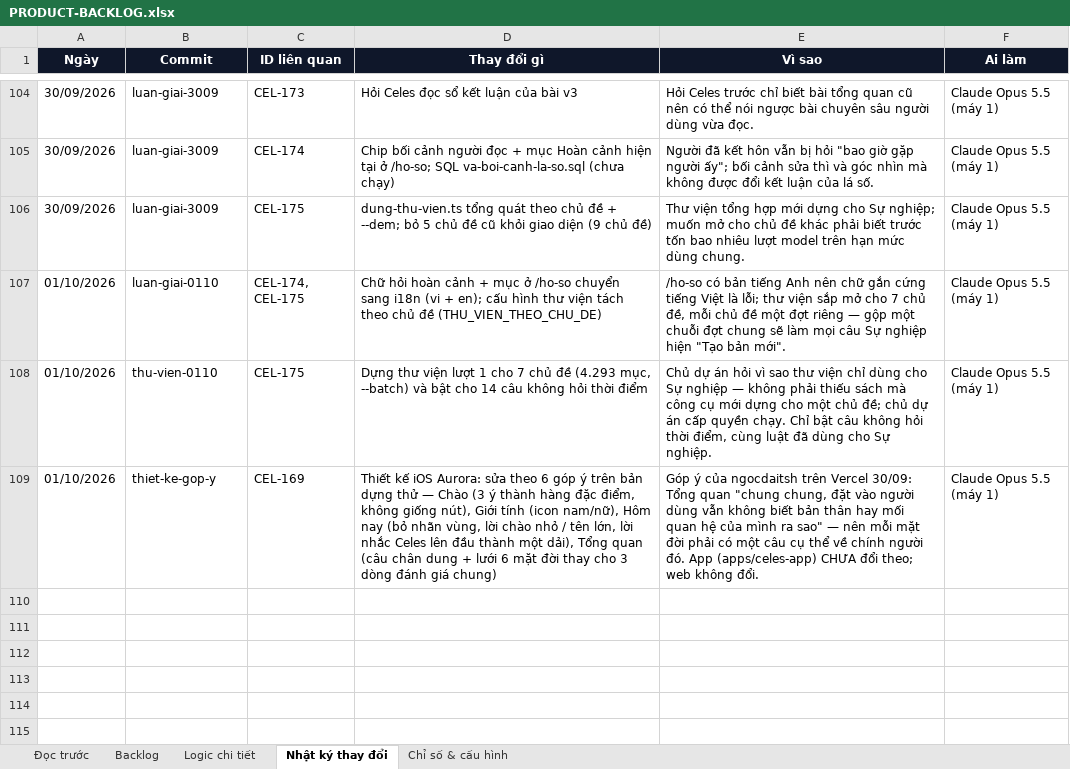
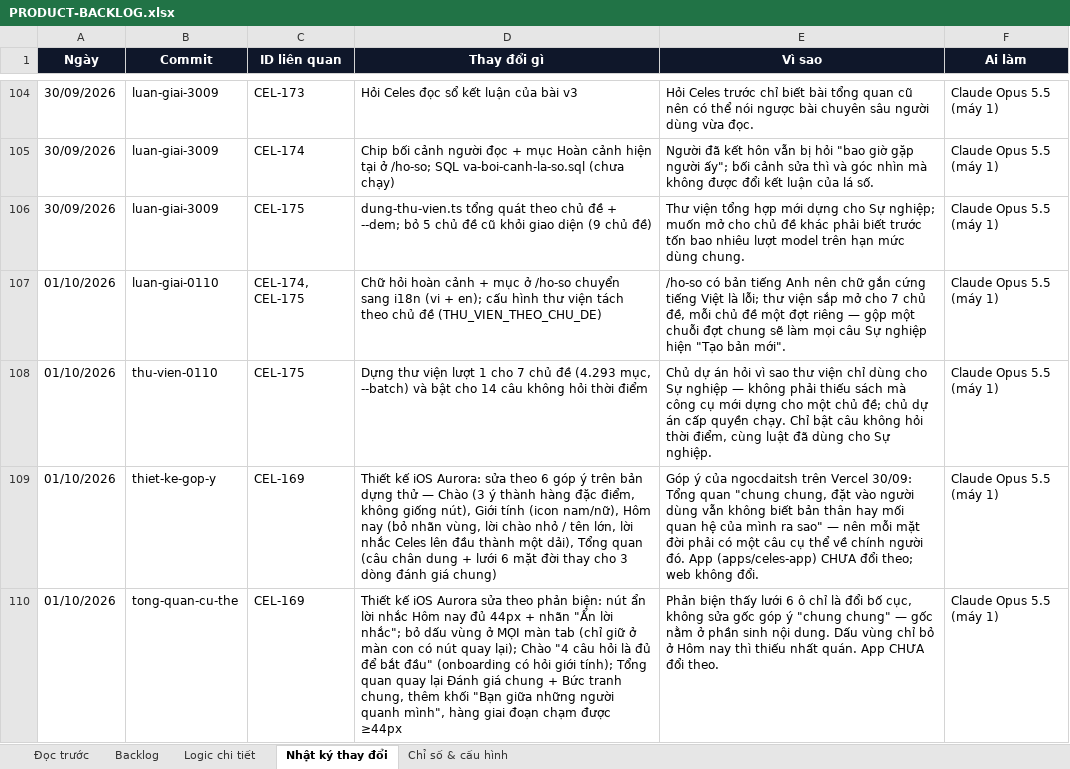
Before and after one commit to Hieuzz05/Celestia-tuvi, an Excel workbook: PRODUCT-BACKLOG.xlsx, sheet Nhật ký thay đổi, drawn as a sheet; only a part is shown, gaps mark what is left out; values as stored, in another font and other column widths than the file's, no borders; the diff names each change by its address in the sheet, - before the commit and + after, or states it on an @@ line.

```diff
--- a/PRODUCT-BACKLOG.xlsx (sheet Nhật ký thay đổi)
+++ b/PRODUCT-BACKLOG.xlsx (sheet Nhật ký thay đổi)
+row 110: 01/10/2026 | tong-quan-cu-the | CEL-169 | Thiết kế iOS Aurora sửa theo phản biện: nút ẩn lời nhắc Hôm nay đủ 44px + nhãn "Ẩn lời nhắc"; bỏ dấu vùng ở MỌI màn tab (chỉ giữ ở màn con có nút quay lại); Chào "4 câu hỏi là đủ để bắt đầu" (onboarding có hỏi giới tính); Tổng quan quay lại Đánh giá chung + Bức tranh chung, thêm khối "Bạn giữa những người quanh mình", hàng giai đoạn chạm được ≥44px | Phản biện thấy lưới 6 ô chỉ là đổi bố cục, không sửa gốc góp ý "chung chung" — gốc nằm ở phần sinh nội dung. Dấu vùng chỉ bỏ ở Hôm nay thì thiếu nhất quán. App CHƯA đổi theo. | Claude Opus 5.5 (máy 1)
```
Also changed, not shown: 12 other files.
